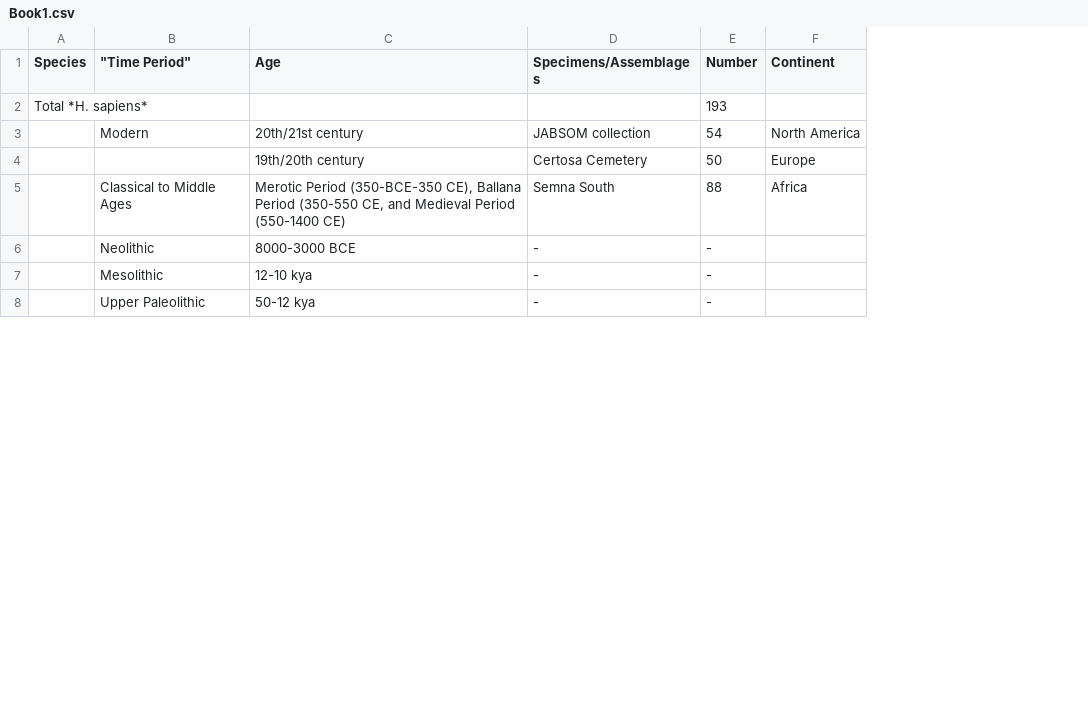
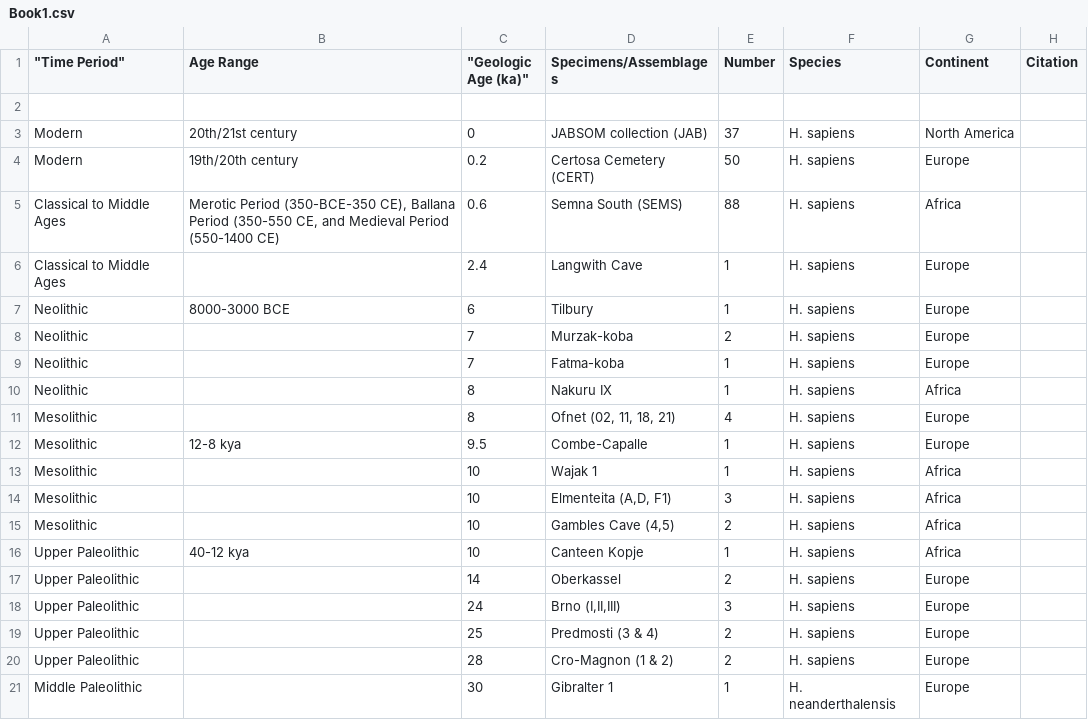
Before and after one commit to cusisom/Research_Methods, a CSV file: Book1.csv, drawn as a sheet; only a part is shown; removed rows and columns are numbered as before the commit, all else as after; the diff covers the shown part only; the diff names each change by its address in the sheet, - before the commit and + after, or states it on an @@ line.

Commit message:
TableUpdate

```diff
--- a/Book1.csv
+++ b/Book1.csv
-column A (Species), row 2: Total *H. sapiens*
+column C ("Geologic Age (ka)"), rows 3-5: 0 | 0.2 | 0.6; row 7: 6; row 16: 10
+column F (Species), rows 3-5: all H. sapiens; row 7: H. sapiens; row 16: H. sapiens
+column H (Citation), empty
-B1: Age
+B1: Age Range
-row 2: Total *H. sapiens* |  |  |  | 193
+row 2: (empty)
-D3 (Specimens/Assemblages): JABSOM collection
+D3 (Specimens/Assemblages): JABSOM collection (JAB)
-E3 (Number): 54
+E3 (Number): 37
-A4 ("Time Period"): (empty)
+A4 ("Time Period"): Modern
-D4 (Specimens/Assemblages): Certosa Cemetery
+D4 (Specimens/Assemblages): Certosa Cemetery (CERT)
-D5 (Specimens/Assemblages): Semna South
+D5 (Specimens/Assemblages): Semna South (SEMS)
+row 6: Classical to Middle Ages |  | 2.4 | Langwith Cave | 1 | H. sapiens | Europe
-D7 (Specimens/Assemblages): -
+D7 (Specimens/Assemblages): Tilbury
-E7 (Number): -
+E7 (Number): 1
-G7 (Continent): (empty)
+G7 (Continent): Europe
-row 7:  | Mesolithic | 12-10 kya | - | -
+row 8: Neolithic |  | 7 | Murzak-koba | 2 | H. sapiens | Europe
+row 9: Neolithic |  | 7 | Fatma-koba | 1 | H. sapiens | Europe
+row 10: Neolithic |  | 8 | Nakuru IX | 1 | H. sapiens | Africa
+row 11: Mesolithic |  | 8 | Ofnet (02, 11, 18, 21) | 4 | H. sapiens | Europe
+row 12: Mesolithic | 12-8 kya | 9.5 | Combe-Capalle | 1 | H. sapiens | Europe
+row 13: Mesolithic |  | 10 | Wajak 1 | 1 | H. sapiens | Africa
+row 14: Mesolithic |  | 10 | Elmenteita (A,D, F1) | 3 | H. sapiens | Africa
+row 15: Mesolithic |  | 10 | Gambles Cave (4,5) | 2 | H. sapiens | Africa
-B16 (Age Range): 50-12 kya
+B16 (Age Range): 40-12 kya
-D16 (Specimens/Assemblages): -
+D16 (Specimens/Assemblages): Canteen Kopje
-E16 (Number): -
+E16 (Number): 1
-G16 (Continent): (empty)
+G16 (Continent): Africa
+row 17: Upper Paleolithic |  | 14 | Oberkassel | 2 | H. sapiens | Europe
+row 18: Upper Paleolithic |  | 24 | Brno (I,II,III) | 3 | H. sapiens | Europe
+row 19: Upper Paleolithic |  | 25 | Predmosti (3 & 4) | 2 | H. sapiens | Europe
+row 20: Upper Paleolithic |  | 28 | Cro-Magnon (1 & 2) | 2 | H. sapiens | Europe
+row 21: Middle Paleolithic |  | 30 | Gibralter 1 | 1 | H. neanderthalensis | Europe
```
Also changed, not shown: 9 added rows, 2 removed rows and 9 edited cells elsewhere in this file, Data/Dem.csv, landmarks.csv, 4 other files.
